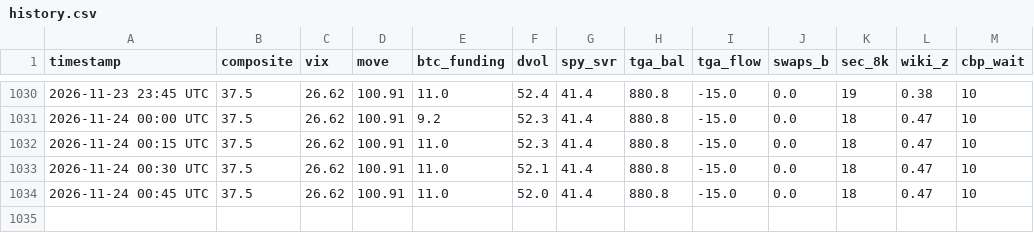
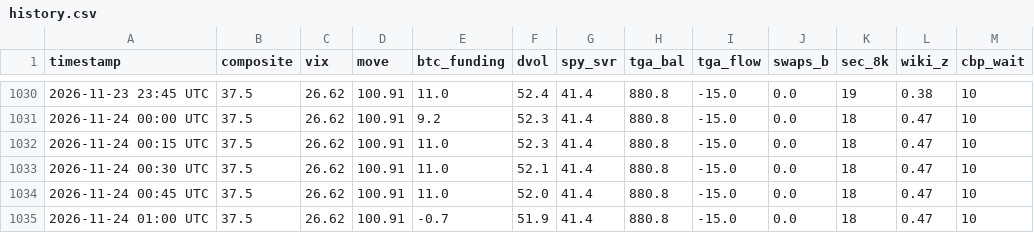
Before and after one commit to hartmutnese-stack/OMW-detailed, a CSV file: history.csv, drawn as a sheet; only a part is shown, gaps mark what is left out; the diff names each change by its address in the sheet, - before the commit and + after, or states it on an @@ line.

```diff
--- a/history.csv
+++ b/history.csv
+row 1035: 2026-11-24 01:00 UTC | 37.5 | 26.62 | 100.91 | -0.7 | 51.9 | 41.4 | 880.8 | -15.0 | 0.0 | 18 | 0.47 | 10
```
Also changed, not shown: 3 other files.
